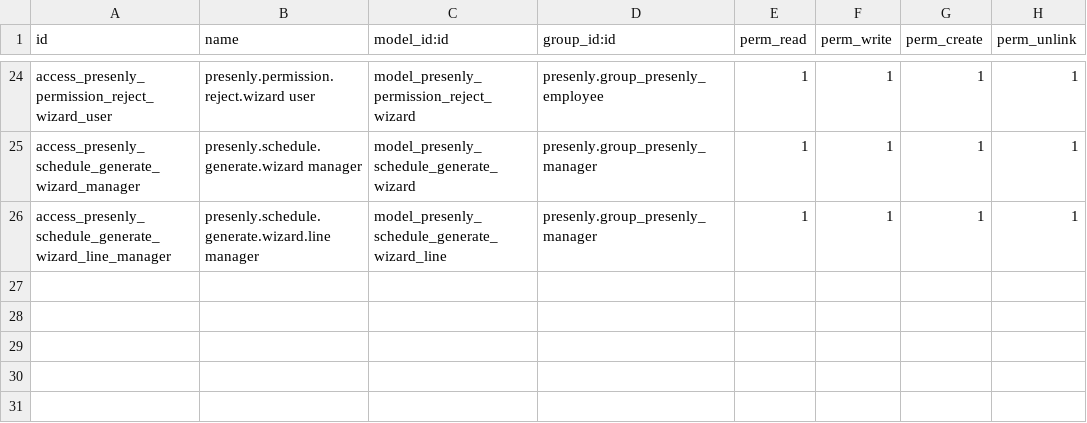
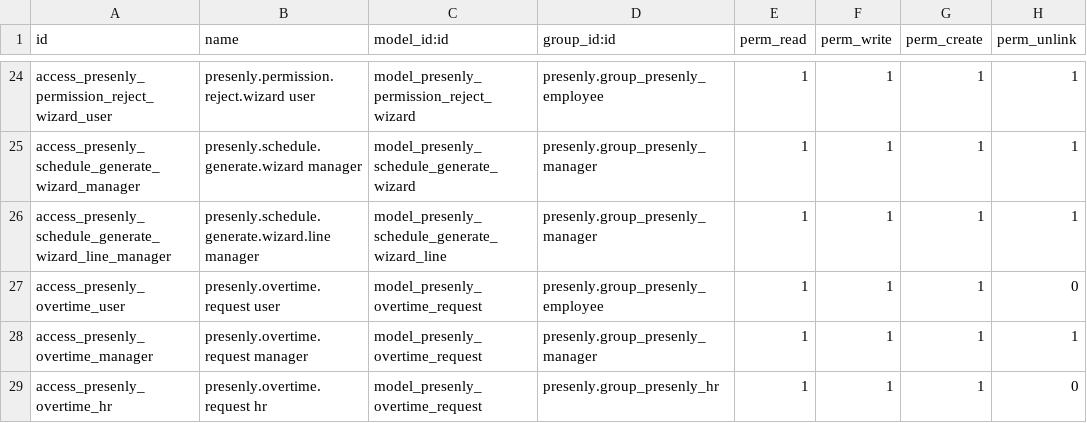
Before and after one commit to supportkonsulta/odoo, a CSV file: custom_addons/presenly/security/ir.model.access.csv, drawn as a sheet; only a part is shown, gaps mark what is left out.

Commit message:
feat(overtime): add overtime request model and API integration
- Implemented the `presenly.overtime.request` model for managing overtime requests, including fields for employee, date, hours, and approval workflow.
- Created API endpoints for submitting, approving, rejecting, and querying overtime requests.
- Added tests for the API to ensure functionality and validation rules.
- Developed views for the overtime request form, tree, and search, including user permissions and status indicators.
- Introduced a wizard for rejecting overtime requests with a required reason.

```diff
--- a/custom_addons/presenly/security/ir.model.access.csv
+++ b/custom_addons/presenly/security/ir.model.access.csv
@@ -26 +26,4 @@ access_presenly_schedule_generate_wizard_manager,presenly.schedule.generate.wiza
 access_presenly_schedule_generate_wizard_line_manager,presenly.schedule.generate.wizard.line manager,model_presenly_schedule_generate_wizard_line,presenly.group_presenly_manager,1,1,1,1
+access_presenly_overtime_user,presenly.overtime.request user,model_presenly_overtime_request,presenly.group_presenly_employee,1,1,1,0
+access_presenly_overtime_manager,presenly.overtime.request manager,model_presenly_overtime_request,presenly.group_presenly_manager,1,1,1,1
+access_presenly_overtime_hr,presenly.overtime.request hr,model_presenly_overtime_request,presenly.group_presenly_hr,1,1,1,0
```
Also changed, not shown: 31 other files.
